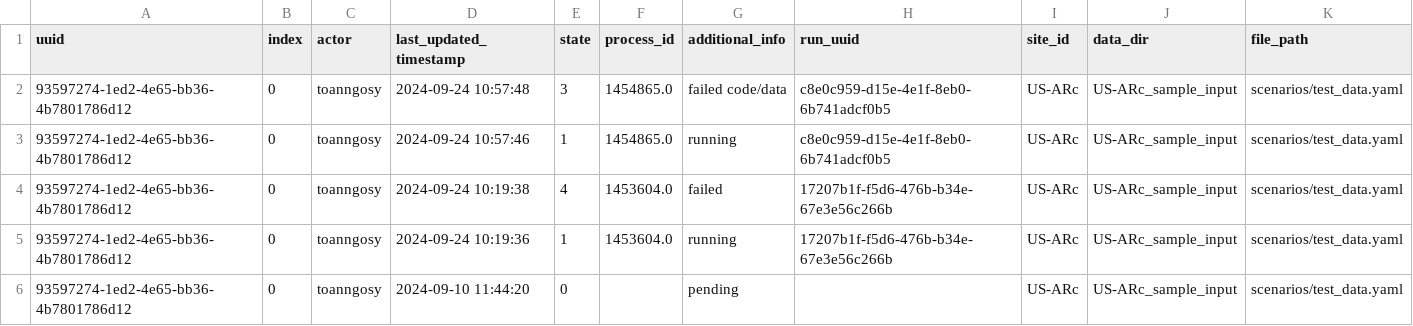
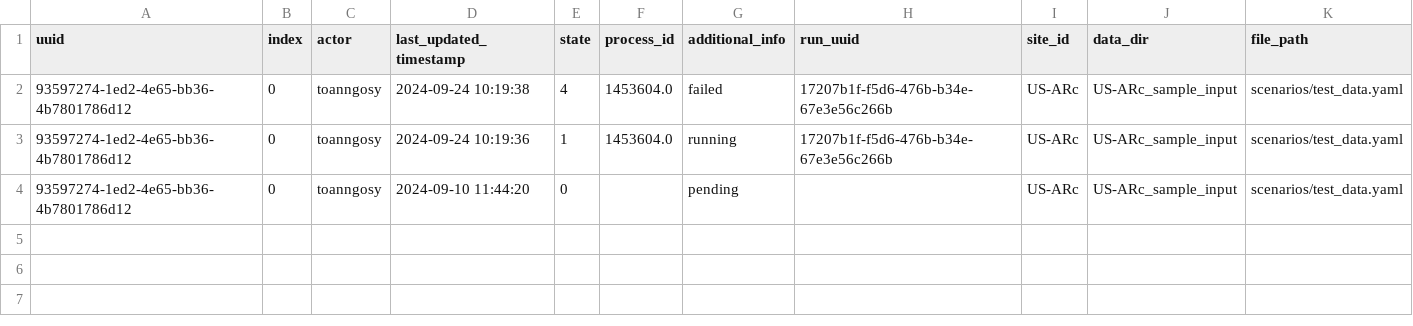
Before and after one commit to toanngosy/test_workflow, a CSV file: report/server/rocky/log.csv, drawn as a sheet.

Commit message:
Update log.csv

```diff
--- a/report/server/rocky/log.csv
+++ b/report/server/rocky/log.csv
@@ -1,4 +1,2 @@
 uuid,index,actor,last_updated_timestamp,state,process_id,additional_info,run_uuid,site_id,data_dir,file_path
-93597274-1ed2-4e65-bb36-4b7801786d12,0,toanngosy,2024-09-24 10:57:48,3,1454865.0,failed code/data,c8e0c959-d15e-4e1f-8eb0-6b741adcf0b5,US-ARc,US-ARc_sample_input,scenarios/test_data.yaml
-93597274-1ed2-4e65-bb36-4b7801786d12,0,toanngosy,2024-09-24 10:57:46,1,1454865.0,running,c8e0c959-d15e-4e1f-8eb0-6b741adcf0b5,US-ARc,US-ARc_sample_input,scenarios/test_data.yaml
 93597274-1ed2-4e65-bb36-4b7801786d12,0,toanngosy,2024-09-24 10:19:38,4,1453604.0,failed,17207b1f-f5d6-476b-b34e-67e3e56c266b,US-ARc,US-ARc_sample_input,scenarios/test_data.yaml
```
